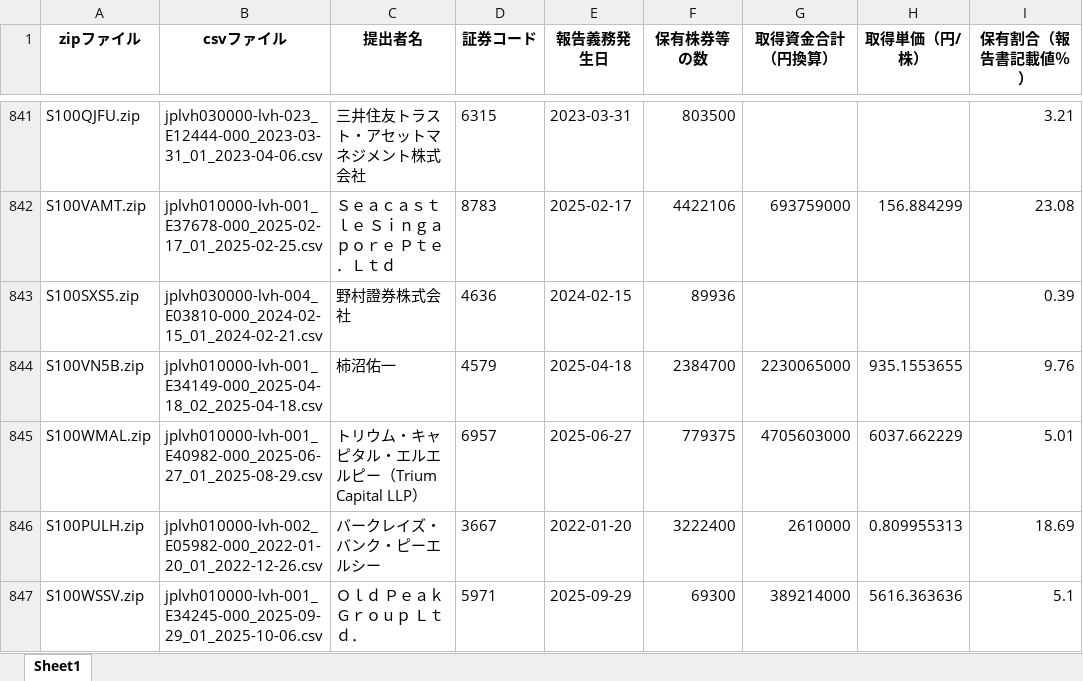
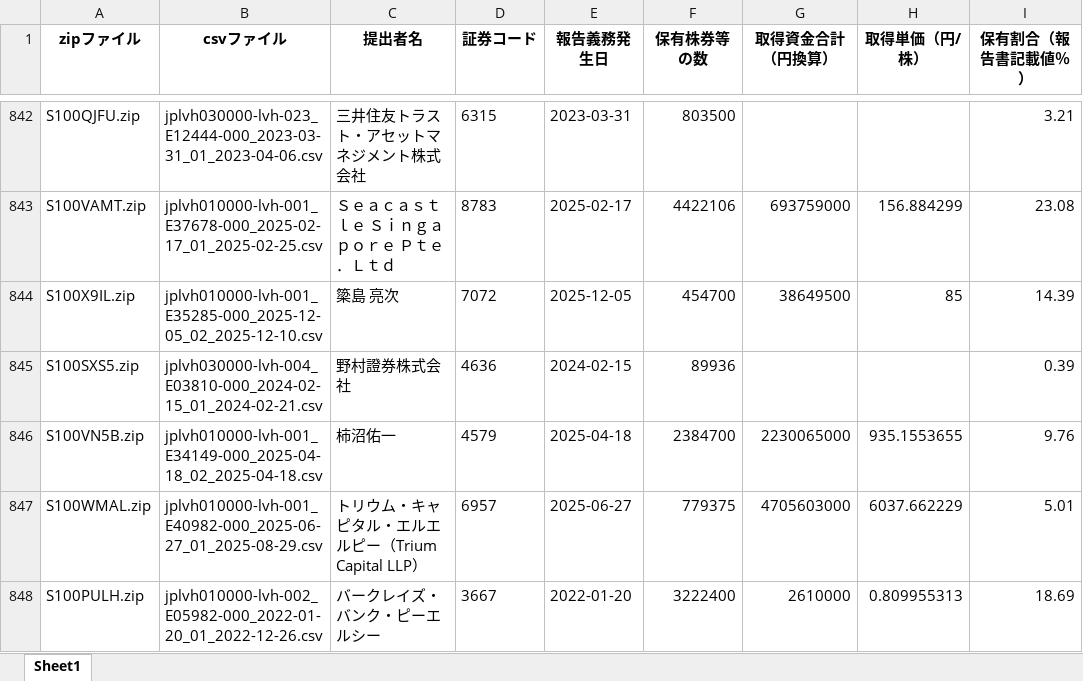
Before and after one commit to harubon1027-pixel/activist-results, an Excel workbook: docs/大量保有報告書_解析結果.xlsx, sheet Sheet1, drawn as a sheet; only a part is shown, gaps mark what is left out; the shorter side is filled out with more unchanged rows; values as stored, in another font and other column widths than the file's, no borders; the diff covers the shown part only; the diff names each change by its address in the sheet, - before the commit and + after, or states it on an @@ line.

```diff
--- a/docs/大量保有報告書_解析結果.xlsx (sheet Sheet1)
+++ b/docs/大量保有報告書_解析結果.xlsx (sheet Sheet1)
+row 844: S100X9IL.zip | jplvh010000-lvh-001_E35285-000_2025-12-05_02_2025-12-10.csv | 簗島 亮次 | 7072 | 2025-12-05 | 454700 | 38649500 | 85 | 14.39
```
Also changed, not shown: 19 added rows elsewhere in this sheet, docs/アクティビスト銘柄_資産判定.xlsx, docs/アクティビスト銘柄一覧.xlsx.
